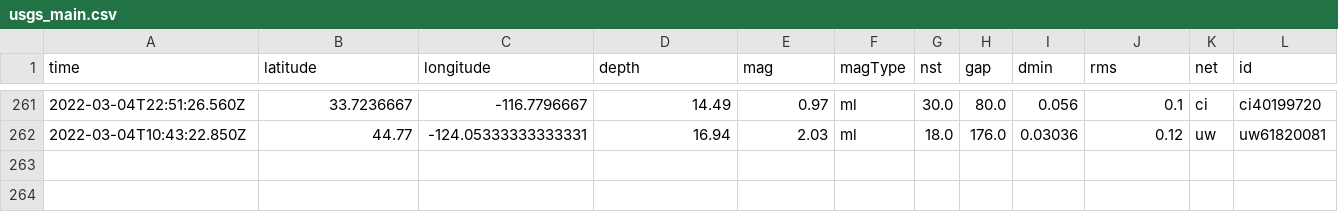
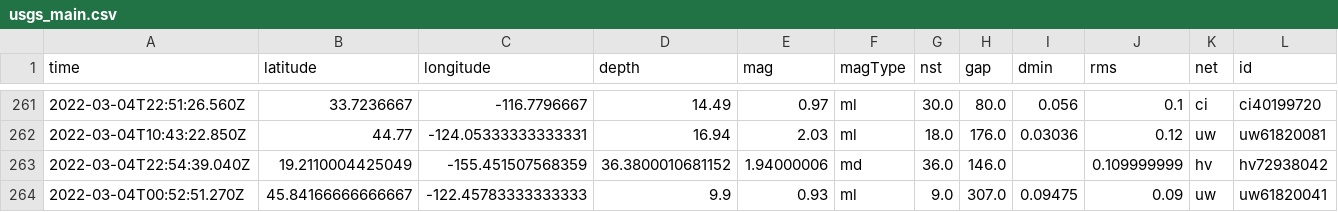
Before and after one commit to smcalilly/nicar22-github-actions, a CSV file: usgs_main.csv, drawn as a sheet; only a part is shown, gaps mark what is left out; rows hold the shown columns only; the diff names each change by its address in the sheet, - before the commit and + after, or states it on an @@ line.

```diff
--- a/usgs_main.csv
+++ b/usgs_main.csv
+row 263: 2022-03-04T22:54:39.040Z | 19.2110004425049 | -155.451507568359 | 36.3800010681152 | 1.94000006 | md | 36.0 | 146.0 |  | 0.109999999 | hv | hv72938042
+row 264: 2022-03-04T00:52:51.270Z | 45.84166666666667 | -122.45783333333333 | 9.9 | 0.93 | ml | 9.0 | 307.0 | 0.09475 | 0.09 | uw | uw61820041
```
